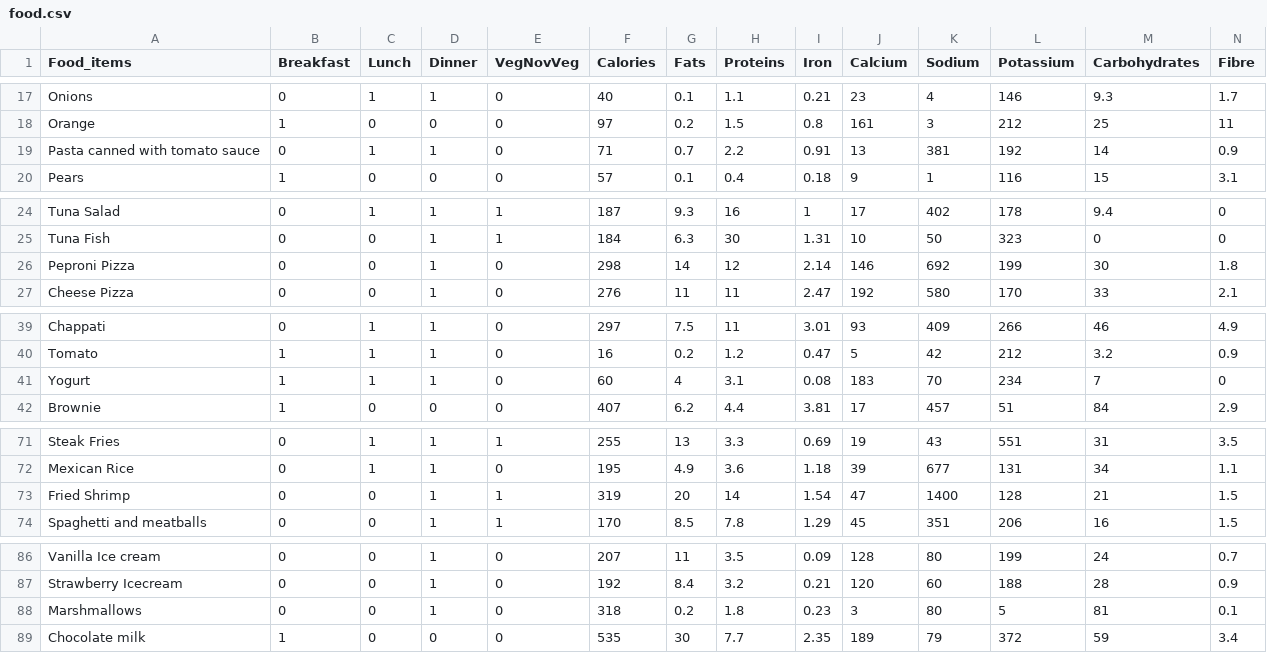
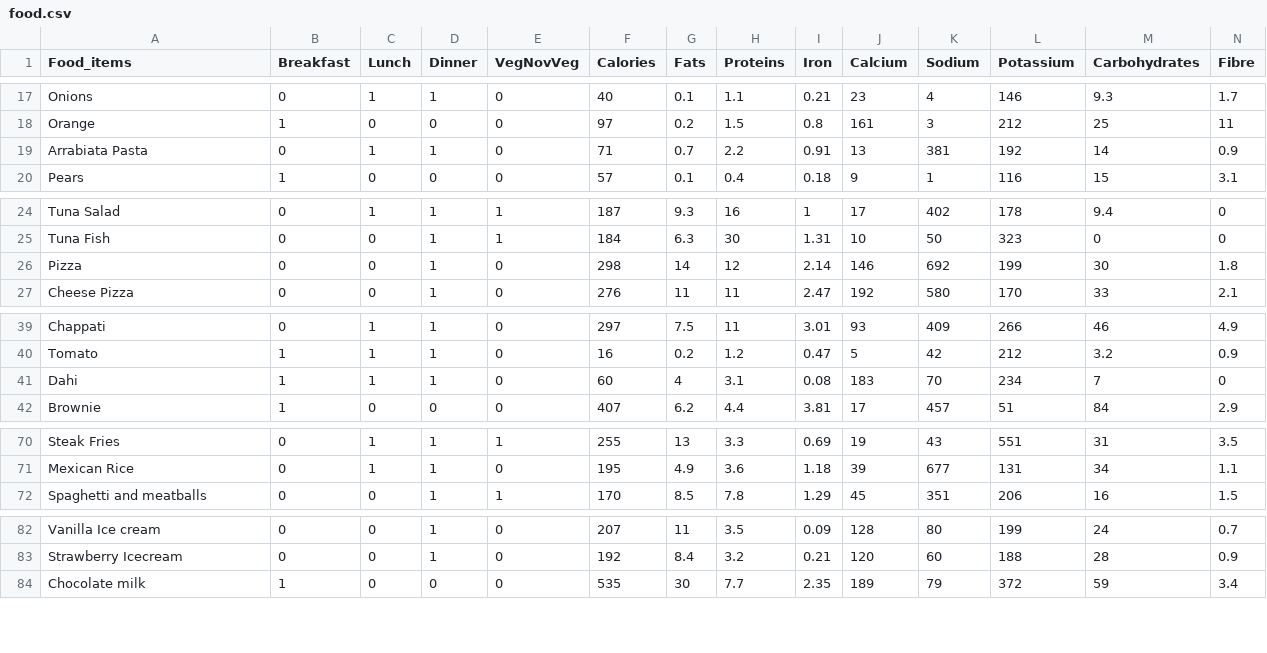
Before and after one commit to ManishikaGupta/DietRecom, a CSV file: food.csv, drawn as a sheet; only a part is shown, gaps mark what is left out; rows hold the shown columns only; the diff covers the shown part only; the diff names each change by its address in the sheet, - before the commit and + after, or states it on an @@ line.

Commit message:
Update food.csv

```diff
--- a/food.csv
+++ b/food.csv
-A19 (Food_items): Pasta canned with tomato sauce
+A19 (Food_items): Arrabiata Pasta
-A26 (Food_items): Peproni Pizza
+A26 (Food_items): Pizza
-A41 (Food_items): Yogurt
+A41 (Food_items): Dahi
-row 73: Fried Shrimp | 0 | 0 | 1 | 1 | 319 | 20 | 14 | 1.54 | 47 | 1400 | 128 | 21 | 1.5
-row 88: Marshmallows | 0 | 0 | 1 | 0 | 318 | 0.2 | 1.8 | 0.23 | 3 | 80 | 5 | 81 | 0.1
```
Also changed, not shown: 3 removed rows and 19 edited cells elsewhere in this file.
